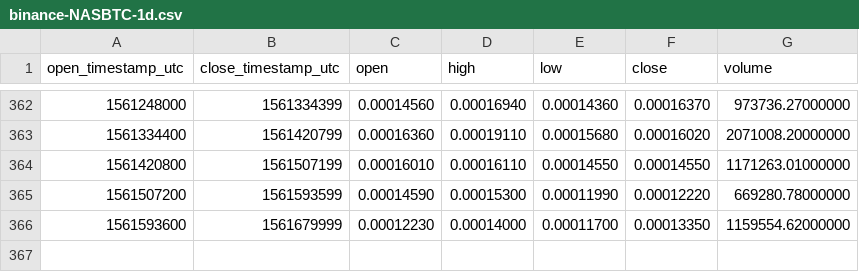
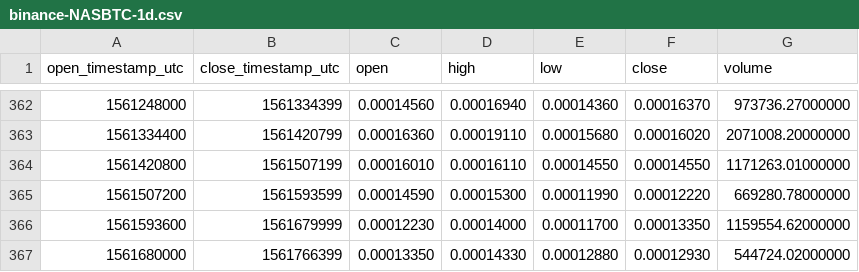
Before and after one commit to cryptobigbro/binance-NASBTC, a CSV file: binance-NASBTC-1d.csv, drawn as a sheet; only a part is shown, gaps mark what is left out; the diff names each change by its address in the sheet, - before the commit and + after, or states it on an @@ line.

```diff
--- a/binance-NASBTC-1d.csv
+++ b/binance-NASBTC-1d.csv
+row 367: 1561680000 | 1561766399 | 0.00013350 | 0.00014330 | 0.00012880 | 0.00012930 | 544724.02000000
```
Also changed, not shown: binance-NASBTC-1h.csv.
